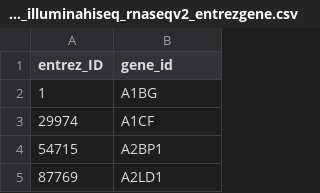
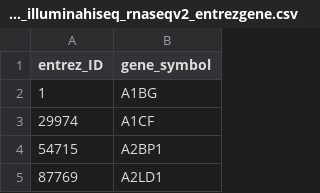
Before and after one commit to cpdong/public, a CSV file: data/CAN-EXP/TCGA_illuminahiseq_rnaseqv2_entrezgene.csv, drawn as a sheet; only a part is shown.

Commit message:
Update TCGA_illuminahiseq_rnaseqv2_entrezgene.csv

```diff
--- a/data/CAN-EXP/TCGA_illuminahiseq_rnaseqv2_entrezgene.csv
+++ b/data/CAN-EXP/TCGA_illuminahiseq_rnaseqv2_entrezgene.csv
@@ -1,2 +1,2 @@
-entrez_ID,gene_id
+entrez_ID,gene_symbol
 1,A1BG
```
